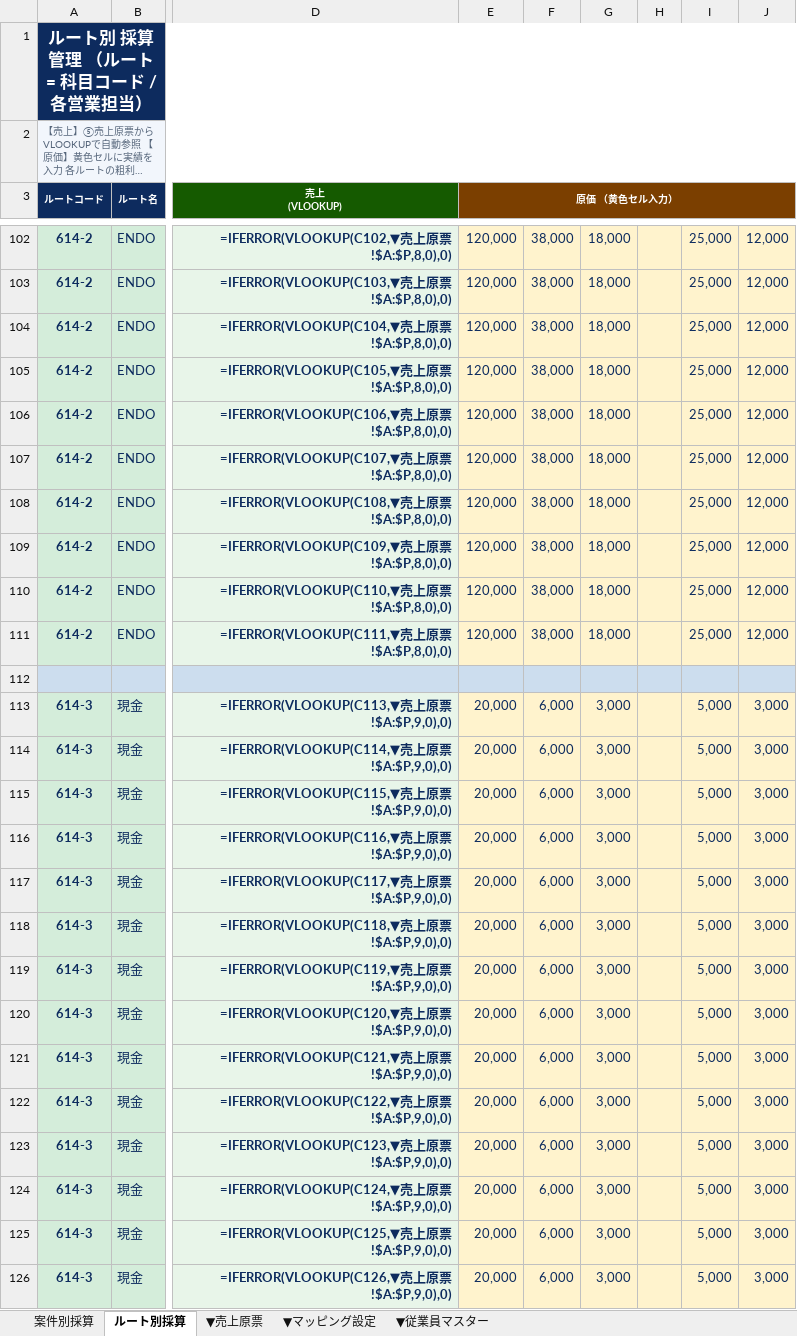
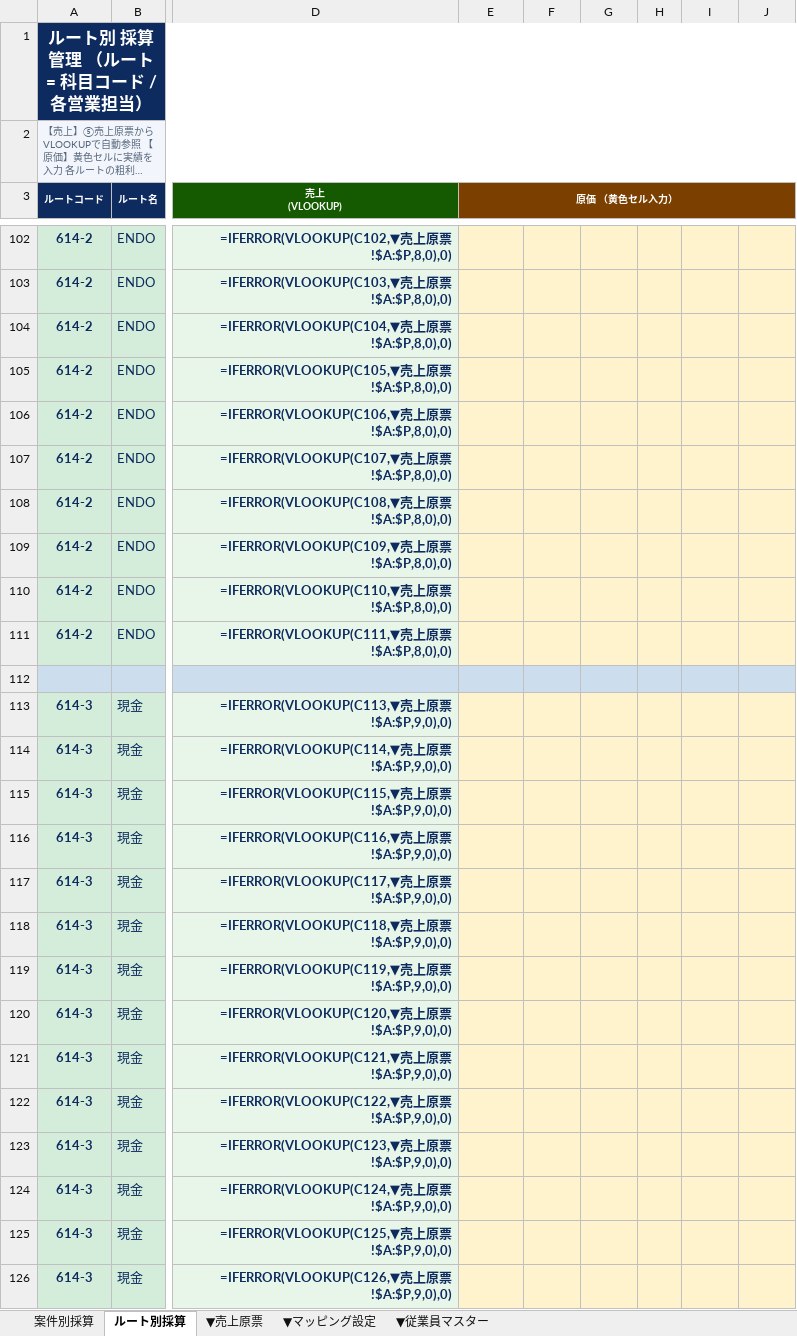
Before and after one commit to monomapblog-ui/sacure, an Excel workbook: sacure_採算管理_v4_ルート別案件別.xlsx, sheet ルート別採算, drawn as a sheet; only a part is shown, gaps mark what is left out; long unchanged cells end in …; values as stored, in another font and other column widths than the file's, no borders; formulas without a stored value are shown as written; conditional formats not drawn; the diff covers the shown part only; the diff names each change by its address in the sheet, - before the commit and + after, or states it on an @@ line.

```diff
--- a/sacure_採算管理_v4_ルート別案件別.xlsx (sheet ルート別採算)
+++ b/sacure_採算管理_v4_ルート別案件別.xlsx (sheet ルート別採算)
-E102:E111 (原価 （黄色セル入力）): 120,000
+E102:E111 (原価 （黄色セル入力）): (empty)
-F102:F111: 38,000
+F102:F111: (empty)
-G102:G111: 18,000
+G102:G111: (empty)
-I102:I111: 25,000
+I102:I111: (empty)
-J102:J111: 12,000
+J102:J111: (empty)
-E113:E126 (原価 （黄色セル入力）): 20,000
+E113:E126 (原価 （黄色セル入力）): (empty)
-F113:F126: 6,000
+F113:F126: (empty)
-G113:G126: 3,000
+G113:G126: (empty)
-I113:I126: 5,000
+I113:I126: (empty)
-J113:J126: 3,000
+J113:J126: (empty)
```
Also changed, not shown: 781 edited cells elsewhere in this sheet, 1 other file.
